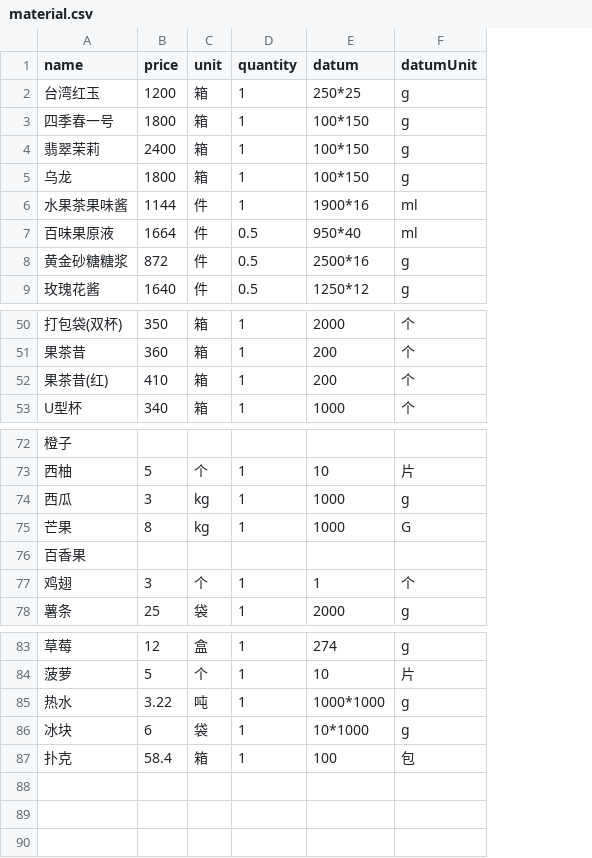
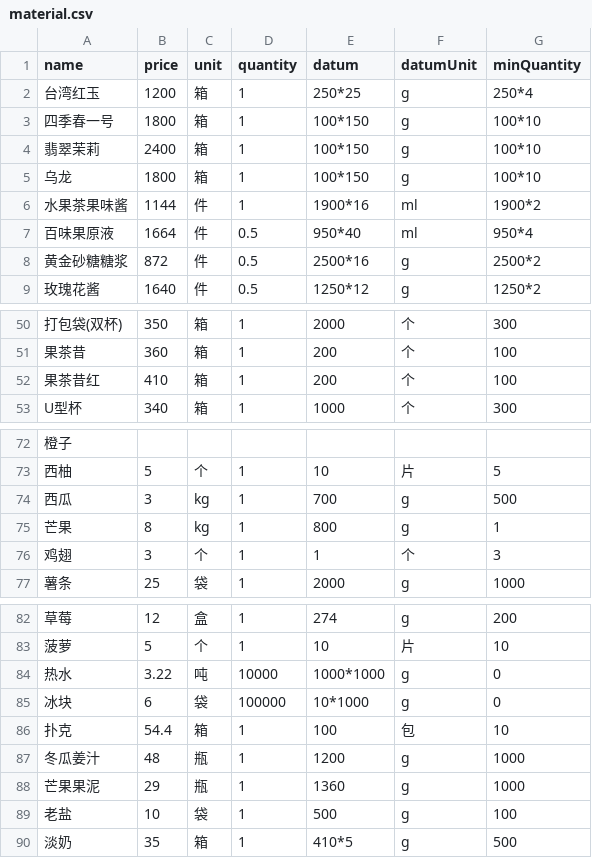
Before and after one commit to okbeng03/milk-tea-cost, a CSV file: app/record/material.csv, drawn as a sheet; only a part is shown, gaps mark what is left out; removed rows and columns are numbered as before the commit, all else as after; the diff covers the shown part only; the diff names each change by its address in the sheet, - before the commit and + after, or states it on an @@ line.

```diff
--- a/app/record/material.csv
+++ b/app/record/material.csv
+column G (minQuantity), rows 2-9: 250*4 | 100*10 | 100*10 | 100*10 | 1900*2 | 950*4 | 2500*2 | 1250*2; rows 50-53: 300 | 100 | 100 | 300; rows 73-77: 5 | 500 | 1 | 3 | 1000; rows 82-86: 200 | 10 | 0 | 0 | 10
-A52 (name): 果茶昔(红)
+A52 (name): 果茶昔红
-E74 (datum): 1000
+E74 (datum): 700
-E75 (datum): 1000
+E75 (datum): 800
-F75 (datumUnit): G
+F75 (datumUnit): g
-row 76: 百香果
-D84 (quantity): 1
+D84 (quantity): 10000
-D85 (quantity): 1
+D85 (quantity): 100000
-B86 (price): 58.4
+B86 (price): 54.4
+row 87: 冬瓜姜汁 | 48 | 瓶 | 1 | 1200 | g | 1000
+row 88: 芒果果泥 | 29 | 瓶 | 1 | 1360 | g | 1000
+row 89: 老盐 | 10 | 袋 | 1 | 500 | g | 100
+row 90: 淡奶 | 35 | 箱 | 1 | 410*5 | g | 500
```
Also changed, not shown: 1 edited cell elsewhere in this file, app/record/good.csv, app/record/recipe.csv, 4 other files.
